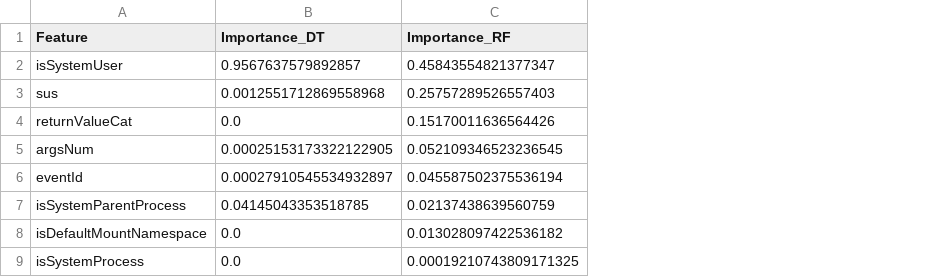
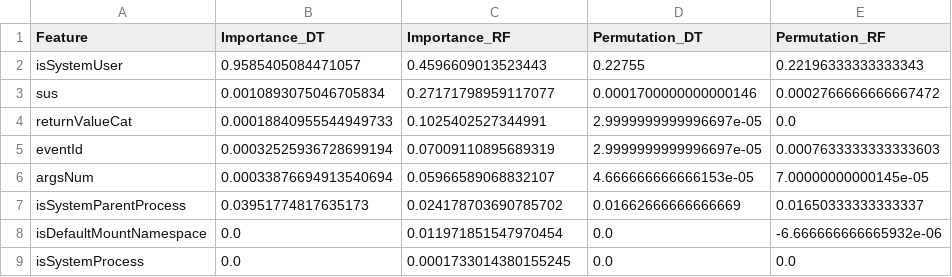
Before and after one commit to slash827/Unsupervised_Anomaly_Detection, a CSV file: plots/Dataset Explainability/feature_importance_comparison.csv, drawn as a sheet; removed rows and columns are numbered as before the commit, all else as after; the diff names each change by its address in the sheet, - before the commit and + after, or states it on an @@ line.

Commit message:
Improving dataset explainability

```diff
--- a/plots/Dataset Explainability/feature_importance_comparison.csv
+++ b/plots/Dataset Explainability/feature_importance_comparison.csv
+column D (Permutation_DT), rows 2-5: 0.22755 | 0.0001700000000000146 | 2.9999999999996697e-05 | 2.9999999999996697e-05; rows 7-9: 0.01662666666666669 | 0.0 | 0.0
+column E (Permutation_RF), rows 2-5: 0.22196333333333343 | 0.0002766666666667472 | 0.0 | 0.0007633333333333603; rows 7-9: 0.01650333333333337 | -6.666666666665932e-06 | 0.0
-B2 (Importance_DT): 0.9567637579892857
+B2 (Importance_DT): 0.9585405084471057
-C2 (Importance_RF): 0.45843554821377347
+C2 (Importance_RF): 0.4596609013523443
-B3 (Importance_DT): 0.0012551712869558968
+B3 (Importance_DT): 0.0010893075046705834
-C3 (Importance_RF): 0.25757289526557403
+C3 (Importance_RF): 0.27171798959117077
-B4 (Importance_DT): 0.0
+B4 (Importance_DT): 0.00018840955544949733
-C4 (Importance_RF): 0.15170011636564426
+C4 (Importance_RF): 0.1025402527344991
-row 5: argsNum | 0.00025153173322122905 | 0.052109346523236545
-B5 (Importance_DT): 0.00027910545534932897
+B5 (Importance_DT): 0.00032525936728699194
-C5 (Importance_RF): 0.045587502375536194
+C5 (Importance_RF): 0.07009110895689319
+row 6: argsNum | 0.00033876694913540694 | 0.05966589068832107 | 4.666666666666153e-05 | 7.00000000000145e-05
-B7 (Importance_DT): 0.04145043353518785
+B7 (Importance_DT): 0.03951774817635173
-C7 (Importance_RF): 0.02137438639560759
+C7 (Importance_RF): 0.024178703690785702
-C8 (Importance_RF): 0.013028097422536182
+C8 (Importance_RF): 0.011971851547970454
-C9 (Importance_RF): 0.00019210743809171325
+C9 (Importance_RF): 0.0001733014380155245
```
Also changed, not shown: 32 other files.
